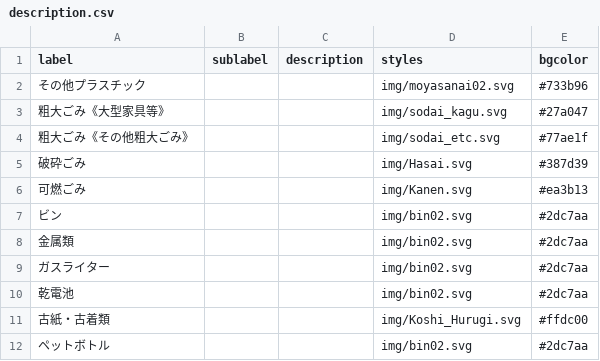
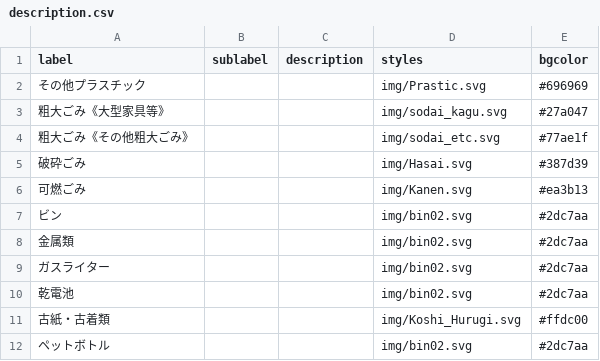
Before and after one commit to YuseiIto/5374, a CSV file: data/description.csv, drawn as a sheet.

```diff
--- a/data/description.csv
+++ b/data/description.csv
@@ -1,3 +1,3 @@
 label,sublabel,description,styles,bgcolor
-その他プラスチック,,,img/moyasanai02.svg,#733b96
+その他プラスチック,,,img/Prastic.svg,#696969
 粗大ごみ《大型家具等》,,,img/sodai_kagu.svg,#27a047
```
Also changed, not shown: 2 other files.
